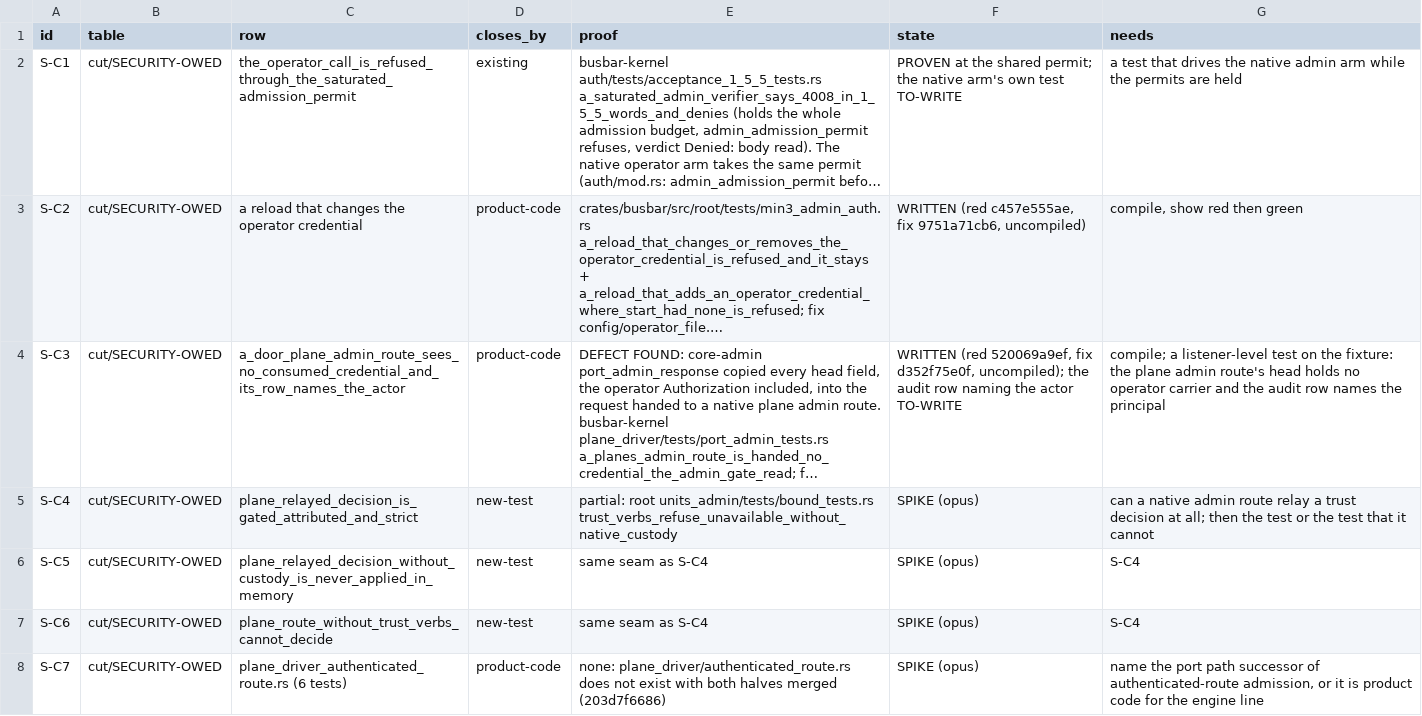
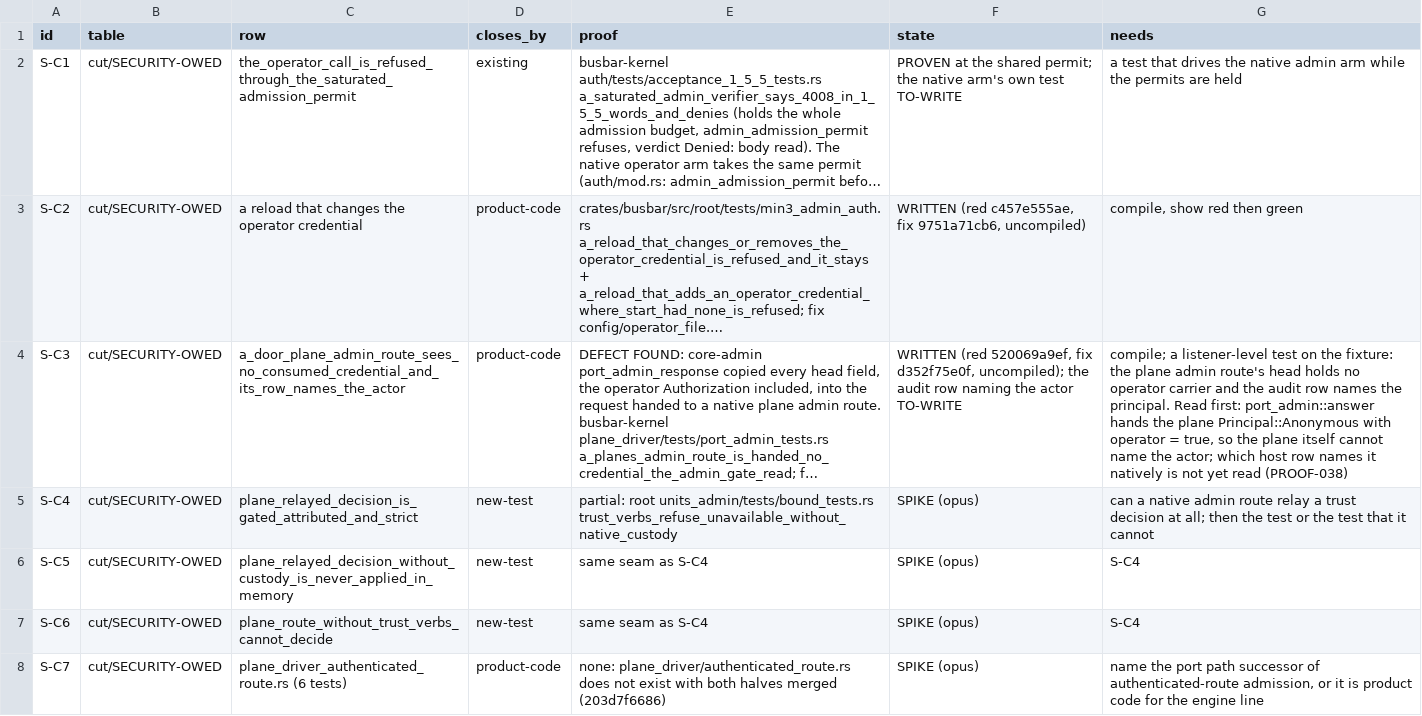
Before and after one commit to GetBusbar/busbar, a TSV file: ci/owed/LEDGER.tsv, drawn as a sheet; only a part is shown; long unchanged cells end in …; the diff names each change by its address in the sheet, - before the commit and + after, or states it on an @@ line.

Commit message:
Ledger: what the native admin route is told about the actor

```diff
--- a/ci/owed/LEDGER.tsv
+++ b/ci/owed/LEDGER.tsv
-G4 (needs): …names the principal
+G4 (needs): …names the principal. Read first: port_admin::answer hands the plane Principal::Anonymous with operator = true, so the plane itself cannot name the actor; which host row names it natively is not yet read (PROOF-038)
```
